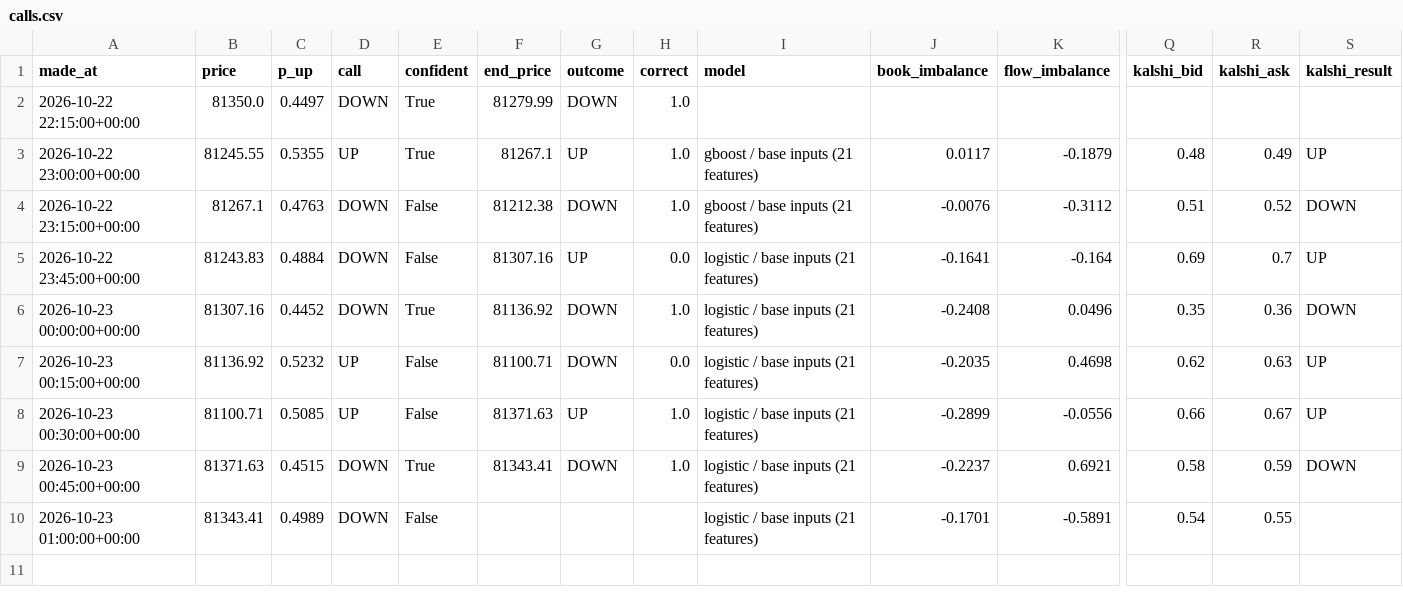
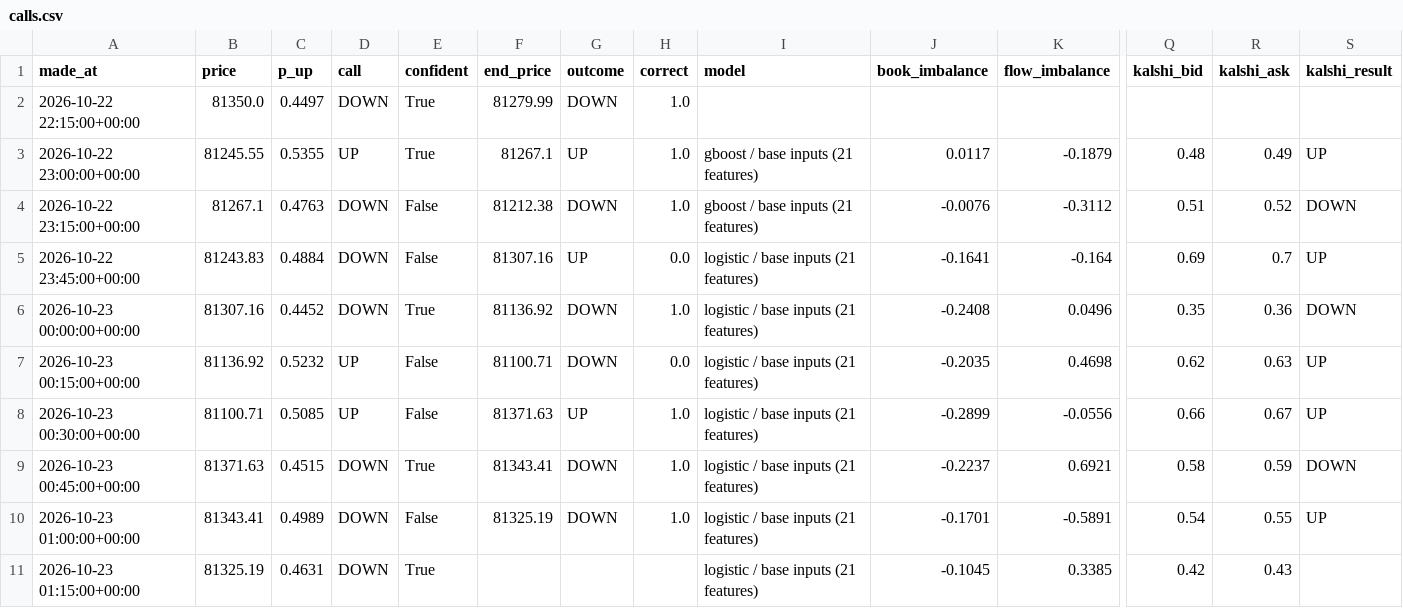
Before and after one commit to fastmoneyj/btc15, a CSV file: calls.csv, drawn as a sheet; only a part is shown, gaps mark what is left out; rows hold the shown columns only; the diff names each change by its address in the sheet, - before the commit and + after, or states it on an @@ line.

Commit message:
call 2026-10-23 01:15 UTC

```diff
--- a/calls.csv
+++ b/calls.csv
-F10 (end_price): (empty)
+F10 (end_price): 81325.19
-G10 (outcome): (empty)
+G10 (outcome): DOWN
-H10 (correct): (empty)
+H10 (correct): 1.0
-S10 (kalshi_result): (empty)
+S10 (kalshi_result): UP
+row 11: 2026-10-23 01:15:00+00:00 | 81325.19 | 0.4631 | DOWN | True |  |  |  | logistic / base inputs (21 features) | -0.1045 | 0.3385 | 0.42 | 0.43
```
Also changed, not shown: 1 other file.
